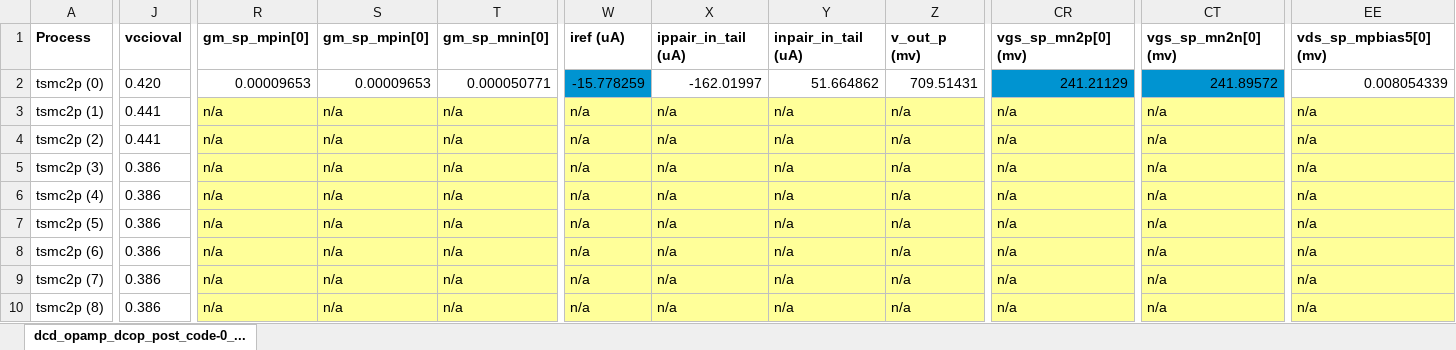
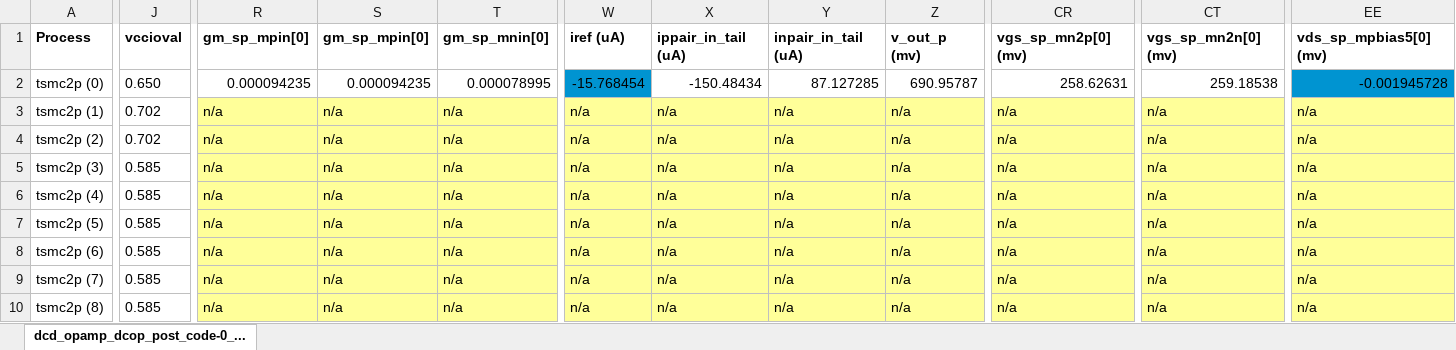
Before and after one commit to tien2032002/excel, an Excel workbook: dcd_opamp_dcop_post_code-0_tsmc2p_meas.xlsx, sheet dcd_opamp_dcop_post_code-0_..., drawn as a sheet; only a part is shown, gaps mark what is left out; values as stored, in another font and other column widths than the file's, no borders; the diff covers the shown part only; the diff names each change by its address in the sheet, - before the commit and + after, or states it on an @@ line.

Commit message:
''

```diff
--- a/dcd_opamp_dcop_post_code-0_tsmc2p_meas.xlsx (sheet dcd_opamp_dcop_post_code-0_...)
+++ b/dcd_opamp_dcop_post_code-0_tsmc2p_meas.xlsx (sheet dcd_opamp_dcop_post_code-0_...)
-J2: 0.420
+J2: 0.650
-R2: 0.00009653
+R2: 0.000094235
-S2: 0.00009653
+S2: 0.000094235
-T2: 0.000050771
+T2: 0.000078995
-W2: -15.778259
+W2: -15.768454
-X2: -162.01997
+X2: -150.48434
-Y2: 51.664862
+Y2: 87.127285
-Z2: 709.51431
+Z2: 690.95787
-CR2: 241.21129
+CR2: 258.62631
-CR2 fill: #0094D1
+CR2 fill: none
-CT2: 241.89572
+CT2: 259.18538
-CT2 fill: #0094D1
+CT2 fill: none
-EE2: 0.008054339
+EE2: -0.001945728
-EE2 fill: none
+EE2 fill: #0094D1
-J3:J4: 0.441
+J3:J4: 0.702
-J5:J10: 0.386
+J5:J10: 0.585
```
Also changed, not shown: 3 added rows, 3 removed rows and 148 edited cells elsewhere in this sheet.
